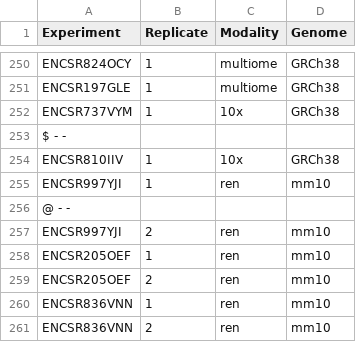
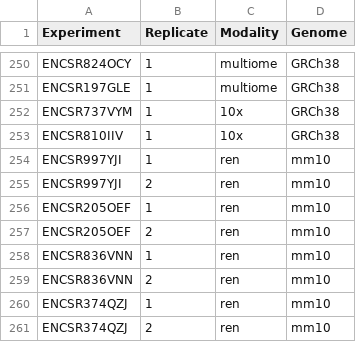
Before and after one commit to kundajelab/ENCODE_scatac, a TSV file: config/samples.tsv, drawn as a sheet; only a part is shown, gaps mark what is left out; the shorter side is filled out with more unchanged rows; the diff names each change by its address in the sheet, - before the commit and + after, or states it on an @@ line.

Commit message:
Change to ENCODE genome assemblies

```diff
--- a/config/samples.tsv
+++ b/config/samples.tsv
-row 253: $ - -
-row 256: @ - -
```
